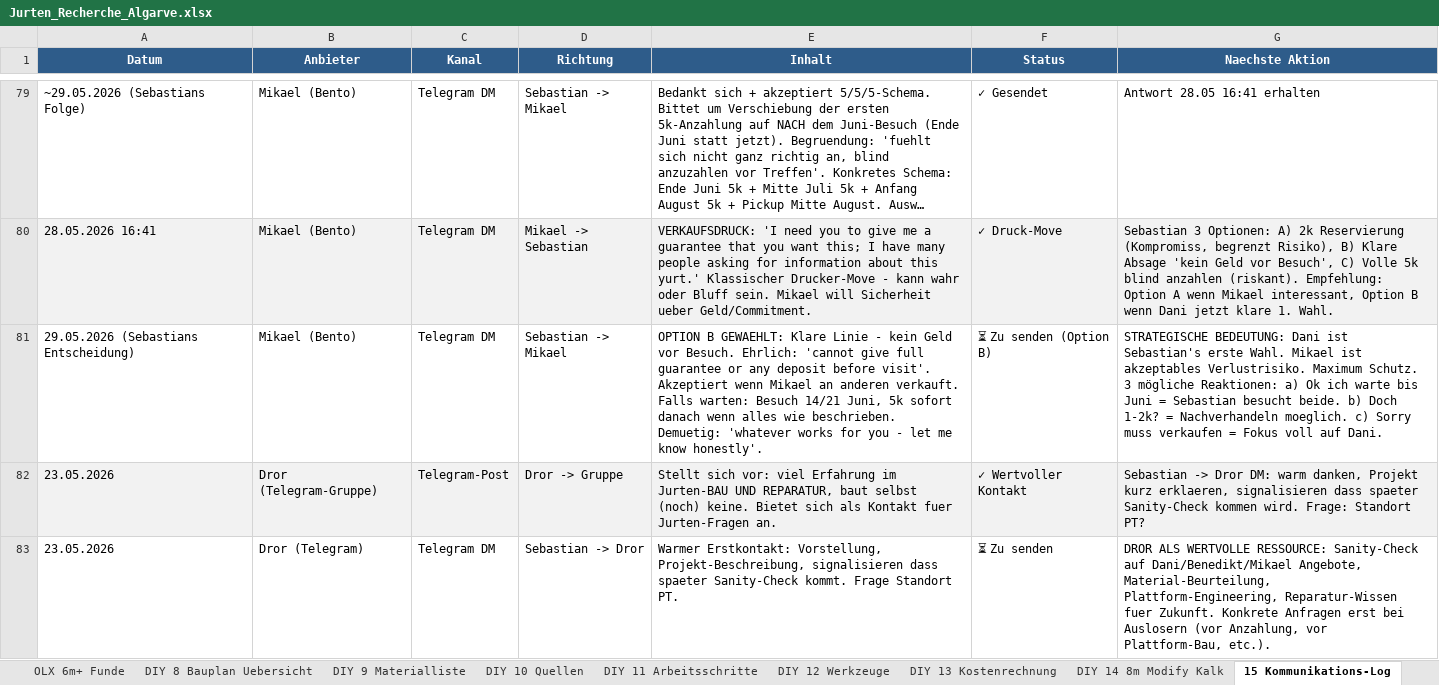
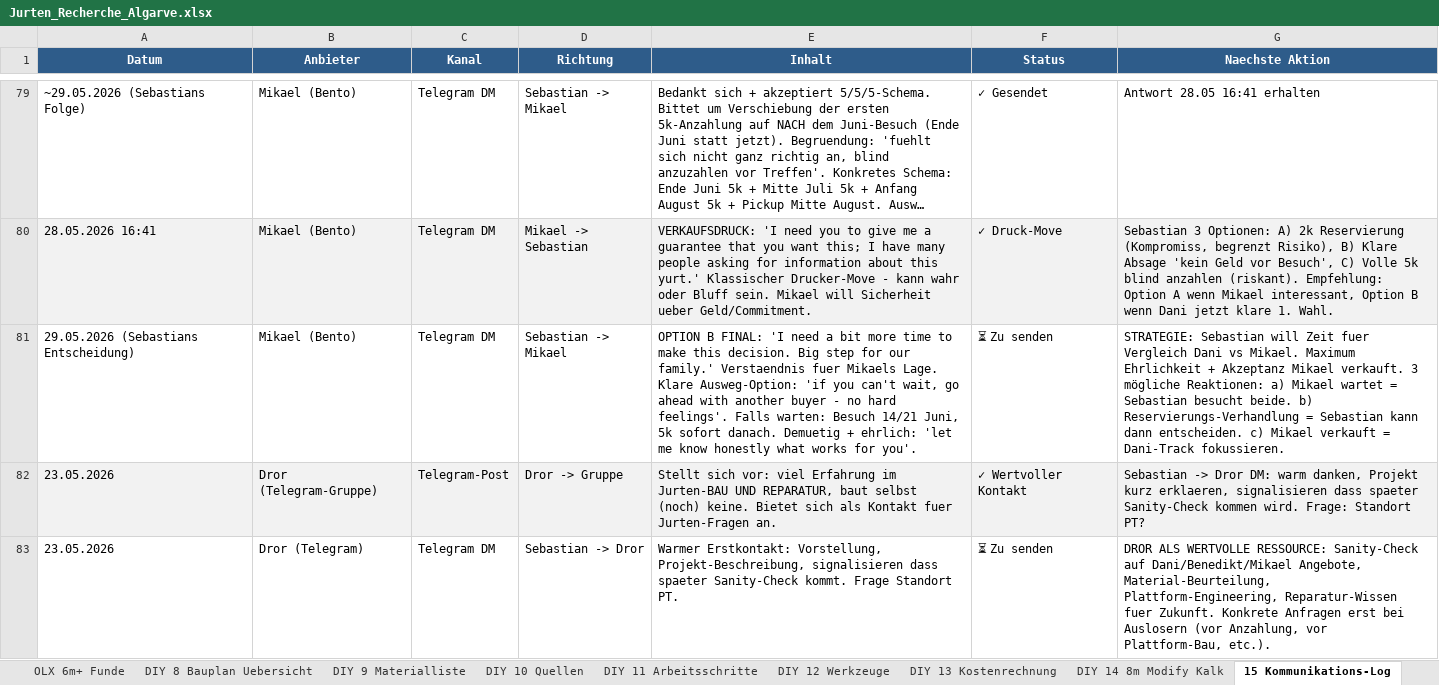
Before and after one commit to SynerGrow/Jurte, an Excel workbook: Jurten_Recherche_Algarve.xlsx, sheet 15 Kommunikations-Log, drawn as a sheet; only a part is shown, gaps mark what is left out; long unchanged cells end in …; values as stored, in another font and other column widths than the file's, no borders; the diff names each change by its address in the sheet, - before the commit and + after, or states it on an @@ line.

```diff
--- a/Jurten_Recherche_Algarve.xlsx (sheet 15 Kommunikations-Log)
+++ b/Jurten_Recherche_Algarve.xlsx (sheet 15 Kommunikations-Log)
-E81 (Inhalt): OPTION B GEWAEHLT: Klare Linie - kein Geld vor Besuch. Ehrlich: 'cannot give full guarantee or any deposit before visit'. Akzeptiert wenn Mikael an anderen verkauft. Falls warten: Besuch 14/21 Juni, 5k sofort danach wenn alles wie beschrieben. Demuetig: 'whatever works for you - let me know honestly'.
+E81 (Inhalt): OPTION B FINAL: 'I need a bit more time to make this decision. Big step for our family.' Verstaendnis fuer Mikaels Lage. Klare Ausweg-Option: 'if you can't wait, go ahead with another buyer - no hard feelings'. Falls warten: Besuch 14/21 Juni, 5k sofort danach. Demuetig + ehrlich: 'let me know honestly what works for you'.
-F81 (Status): ⏳ Zu senden (Option B)
+F81 (Status): ⏳ Zu senden
-G81 (Naechste Aktion): STRATEGISCHE BEDEUTUNG: Dani ist Sebastian's erste Wahl. Mikael ist akzeptables Verlustrisiko. Maximum Schutz. 3 mögliche Reaktionen: a) Ok ich warte bis Juni = Sebastian besucht beide. b) Doch 1-2k? = Nachverhandeln moeglich. c) Sorry muss verkaufen = Fokus voll auf Dani.
+G81 (Naechste Aktion): STRATEGIE: Sebastian will Zeit fuer Vergleich Dani vs Mikael. Maximum Ehrlichkeit + Akzeptanz Mikael verkauft. 3 mögliche Reaktionen: a) Mikael wartet = Sebastian besucht beide. b) Reservierungs-Verhandlung = Sebastian kann dann entscheiden. c) Mikael verkauft = Dani-Track fokussieren.
```
Also changed, not shown: 1 other file.
